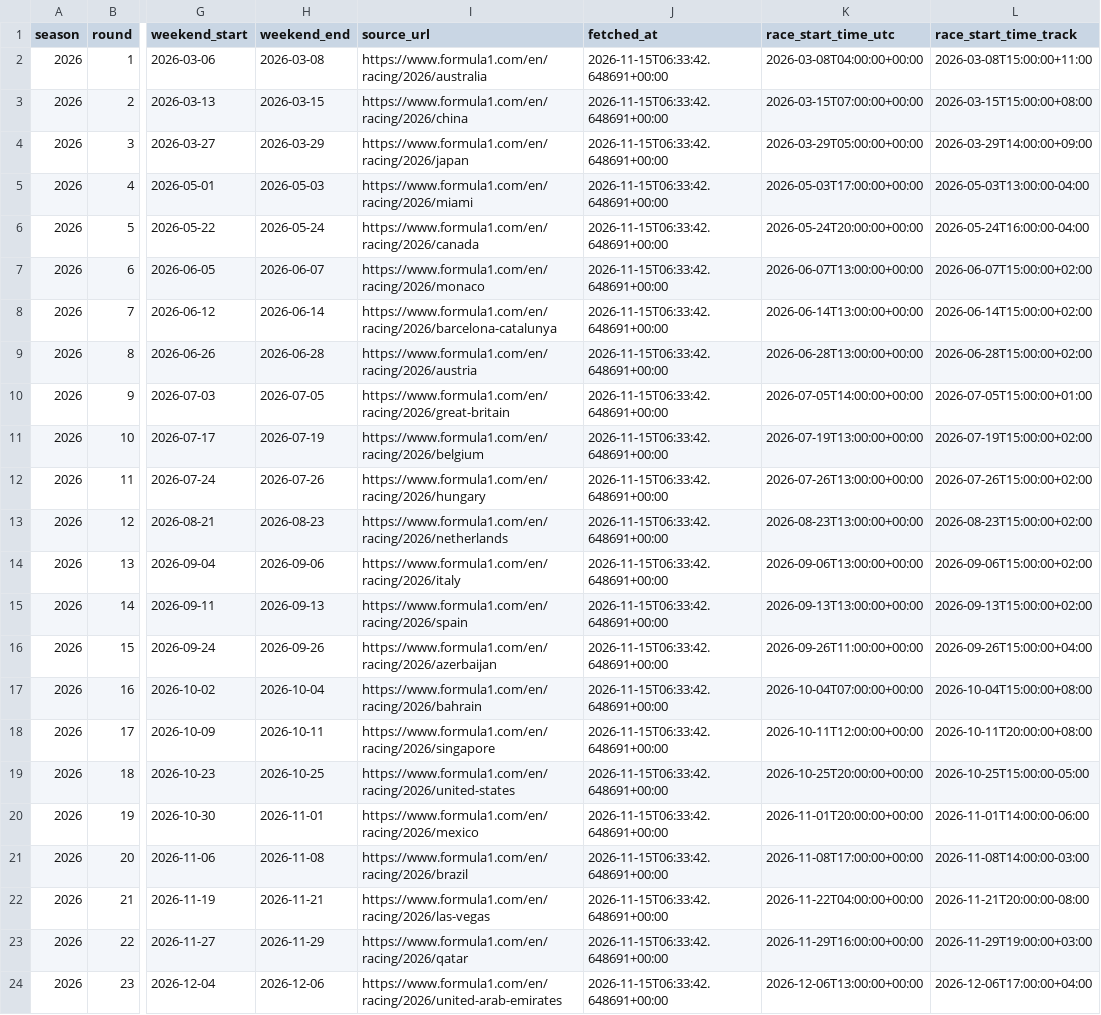
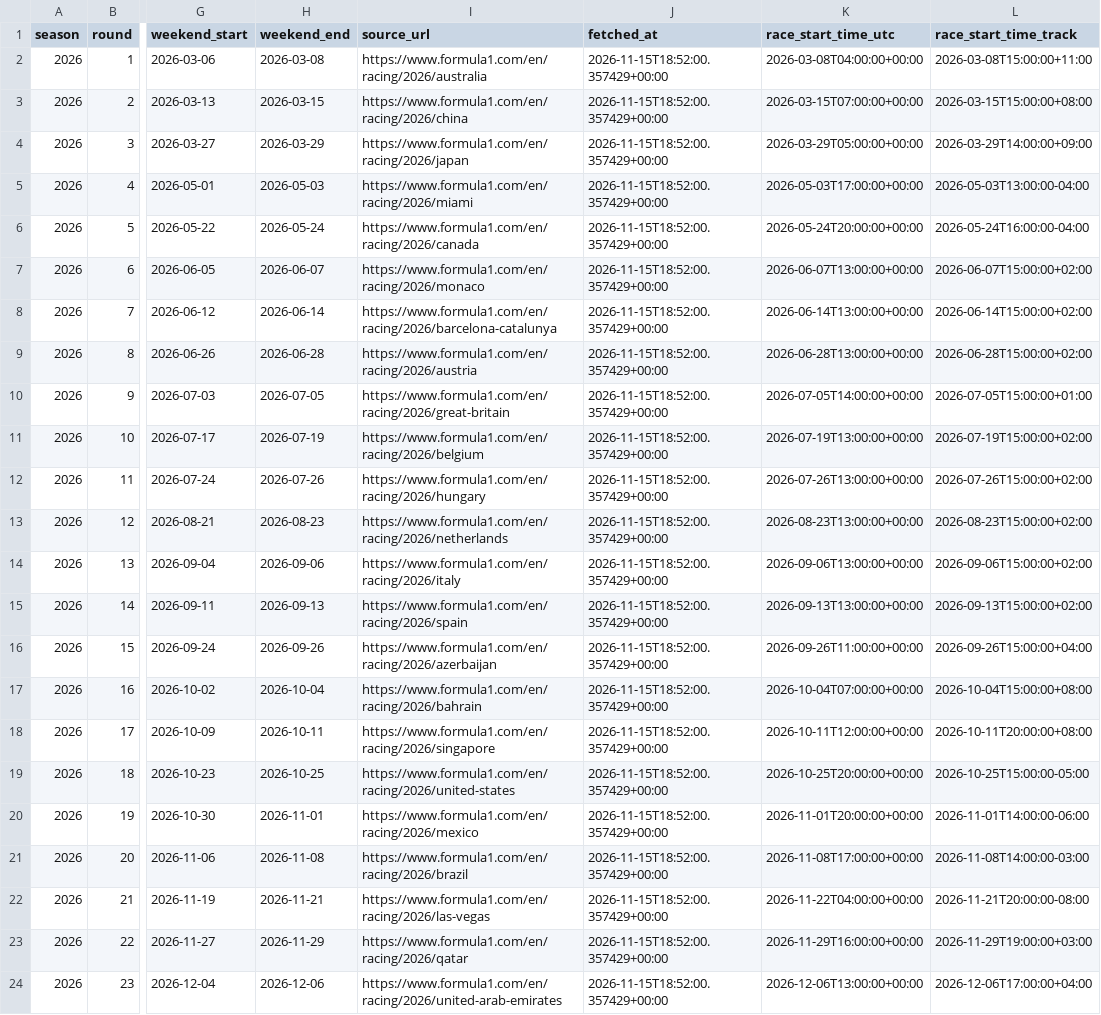
Before and after one commit to maneeshbichala2027-blip/f1-Schedule-API, a CSV file: f1-schedule-starter/data/schedule-2026.csv, drawn as a sheet; only a part is shown, gaps mark what is left out; the diff names each change by its address in the sheet, - before the commit and + after, or states it on an @@ line.

```diff
--- a/f1-schedule-starter/data/schedule-2026.csv
+++ b/f1-schedule-starter/data/schedule-2026.csv
-J2:J24 (fetched_at): 2026-11-15T06:33:42.648691+00:00
+J2:J24 (fetched_at): 2026-11-15T18:52:00.357429+00:00
```
Also changed, not shown: f1-schedule-starter/data/sessions-2026.csv, 1 other file.
